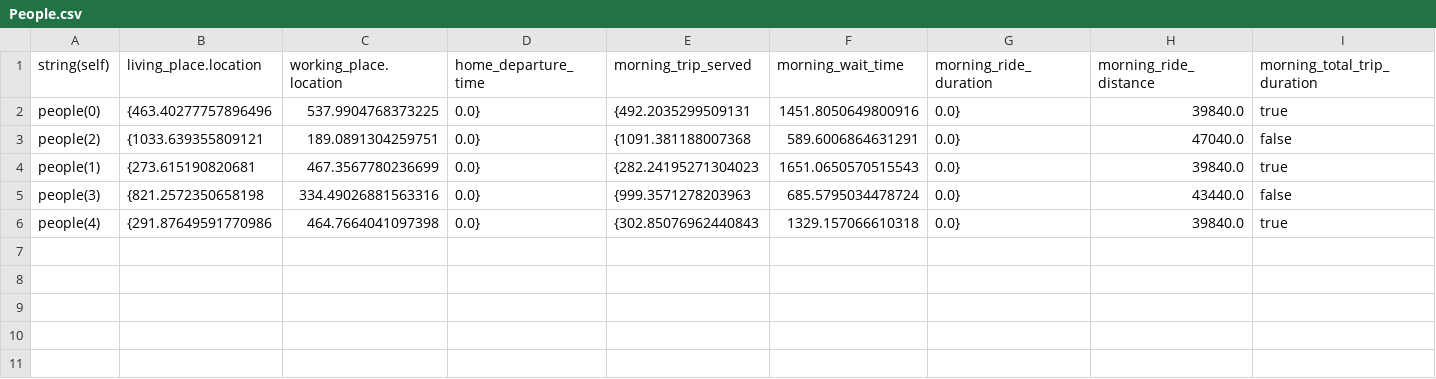
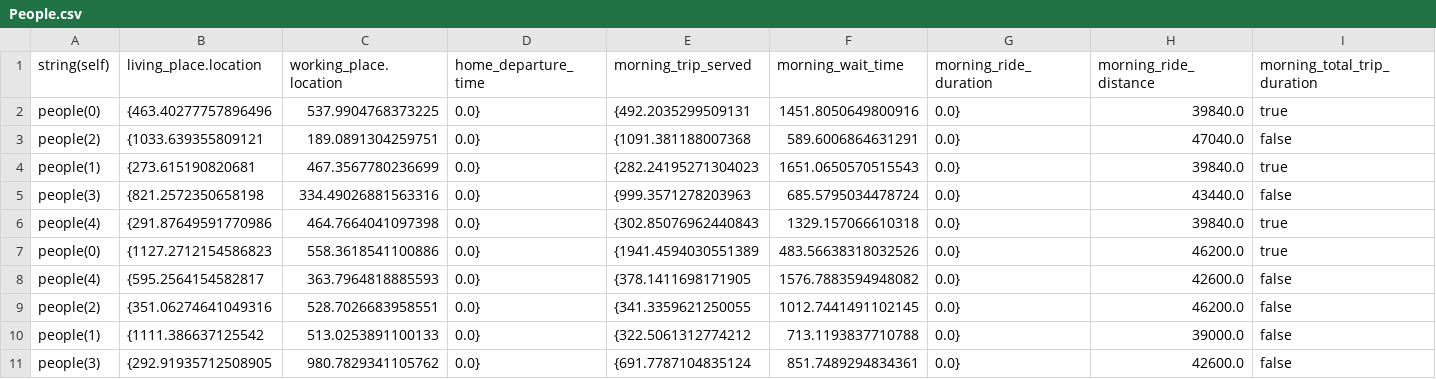
Before and after one commit to CityScope/VehicleClustering, a CSV file: CS_CityScope_GAMA/models/CityScope/People.csv, drawn as a sheet; only a part is shown; rows hold the shown columns only; the diff names each change by its address in the sheet, - before the commit and + after, or states it on an @@ line.

Commit message:
Merged functions wait time and request bike

```diff
--- a/CS_CityScope_GAMA/models/CityScope/People.csv
+++ b/CS_CityScope_GAMA/models/CityScope/People.csv
+row 7: people(0) | {1127.2712154586823 | 558.3618541100886 | 0.0} | {1941.4594030551389 | 483.56638318032526 | 0.0} | 46200.0 | true
+row 8: people(4) | {595.2564154582817 | 363.7964818885593 | 0.0} | {378.1411698171905 | 1576.7883594948082 | 0.0} | 42600.0 | false
+row 9: people(2) | {351.06274641049316 | 528.7026683958551 | 0.0} | {341.3359621250055 | 1012.7441491102145 | 0.0} | 46200.0 | false
+row 10: people(1) | {1111.386637125542 | 513.0253891100133 | 0.0} | {322.5061312774212 | 713.1193837710788 | 0.0} | 39000.0 | false
+row 11: people(3) | {292.91935712508905 | 980.7829341105762 | 0.0} | {691.7787104835124 | 851.7489294834361 | 0.0} | 42600.0 | false
```
Also changed, not shown: 5 other files.
